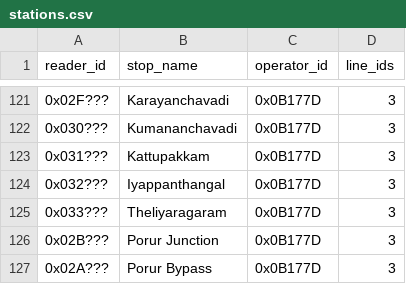
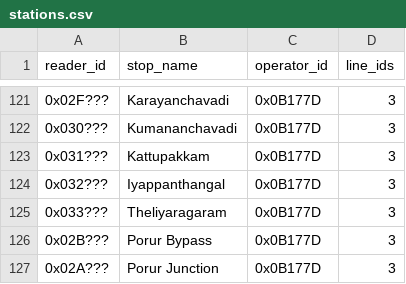
Before and after one commit to w0qs1/NCMC_IDs, a CSV file: export/stations.csv, drawn as a sheet; only a part is shown, gaps mark what is left out.

Commit message:
Fix CMRL Yellow line order

```diff
--- a/export/stations.csv
+++ b/export/stations.csv
@@ -125,3 +125,3 @@ reader_id,stop_name,operator_id,line_ids
 0x033???,Theliyaragaram,0x0B177D,3
-0x02B???,Porur Junction,0x0B177D,3
-0x02A???,Porur Bypass,0x0B177D,3
+0x02B???,Porur Bypass,0x0B177D,3
+0x02A???,Porur Junction,0x0B177D,3
```
